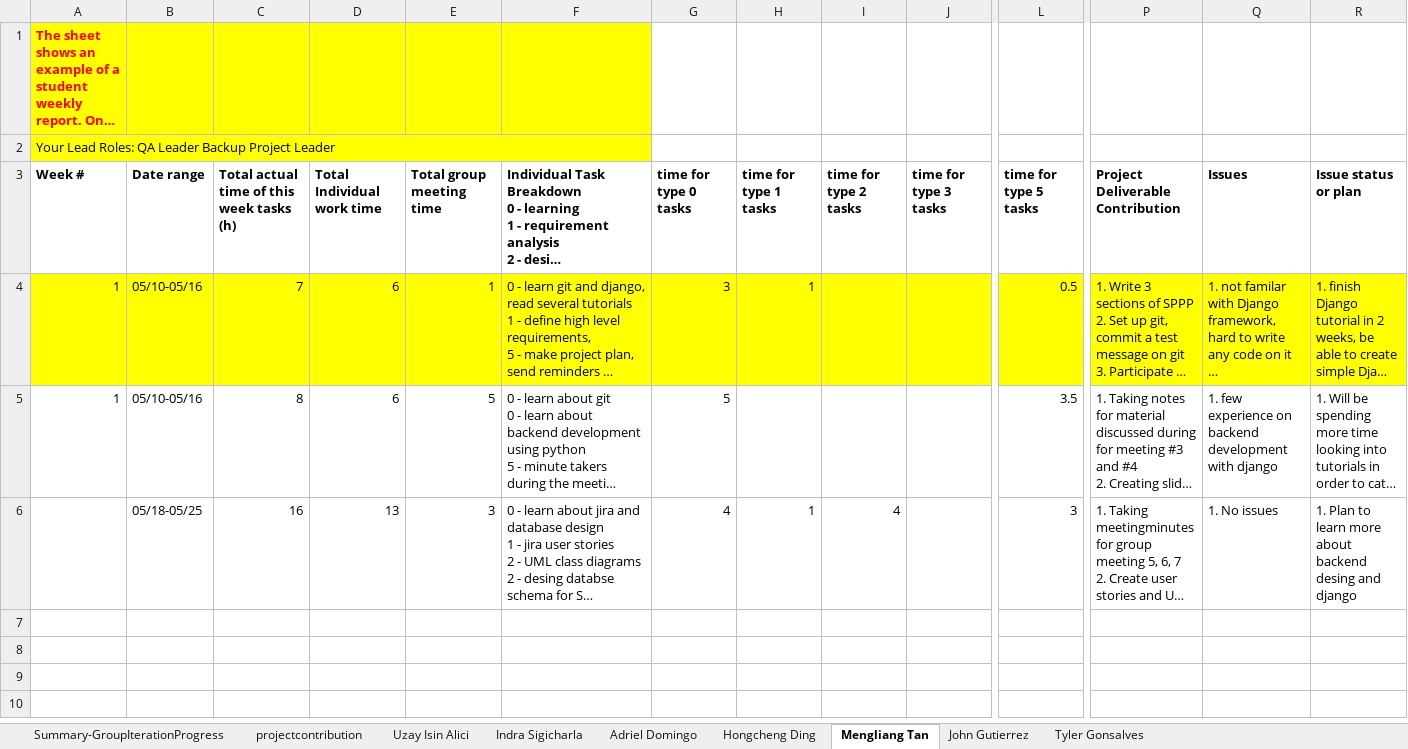
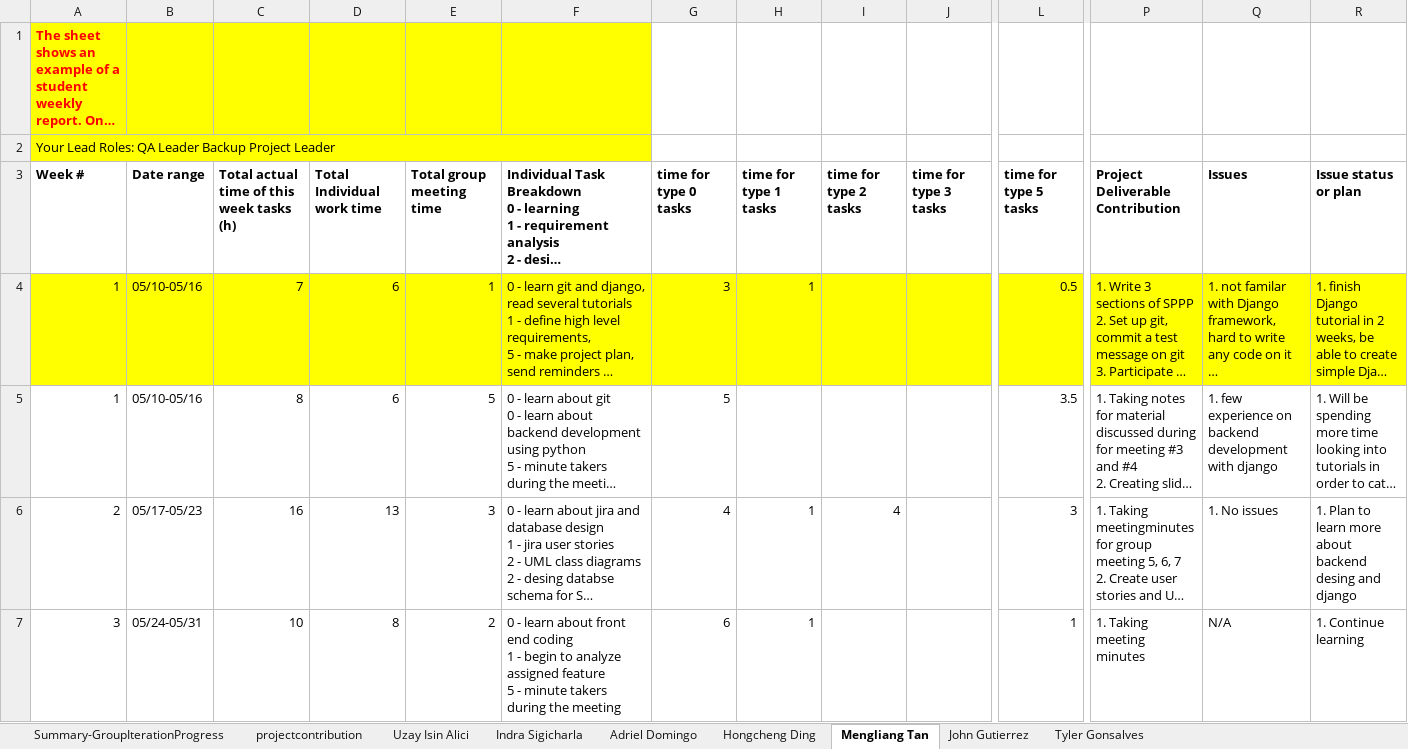
Before and after one commit to BUMETCS673/CS673OLSum25Team3, an Excel workbook: doc/CS673_ProgressReport_team3.xlsx, sheet Mengliang Tan, drawn as a sheet; only a part is shown, gaps mark what is left out; long unchanged cells end in …; values as stored, in another font and other column widths than the file's, no borders; charts and pictures not drawn; rows hold the shown columns only; ↵ is a line break in a cell; the diff covers the shown part only; the diff names each change by its address in the sheet, - before the commit and + after, or states it on an @@ line.

```diff
--- a/doc/CS673_ProgressReport_team3.xlsx (sheet Mengliang Tan)
+++ b/doc/CS673_ProgressReport_team3.xlsx (sheet Mengliang Tan)
-A6 (Week #): (empty)
+A6 (Week #): 2
-B6 (Date range): 05/18-05/25
+B6 (Date range): 05/17-05/23
+row 7: 3 | 05/24-05/31 | 10 | 8 | 2 | 0 - learn about front end coding ↵ 1 - begin to analyze assigned feature ↵ 5 - minute takers during the meeting | 6 | 1 |  |  | 1 | 1. Taking meeting minutes | N/A | 1. Continue learning
```
Also changed, not shown: 3 added rows elsewhere in this sheet, sheet John Gutierrez, sheet Adriel Domingo, sheet Tyler Gonsalves, sheet Uzay Isin Alici, sheet Hongcheng Ding, 4 other files.
